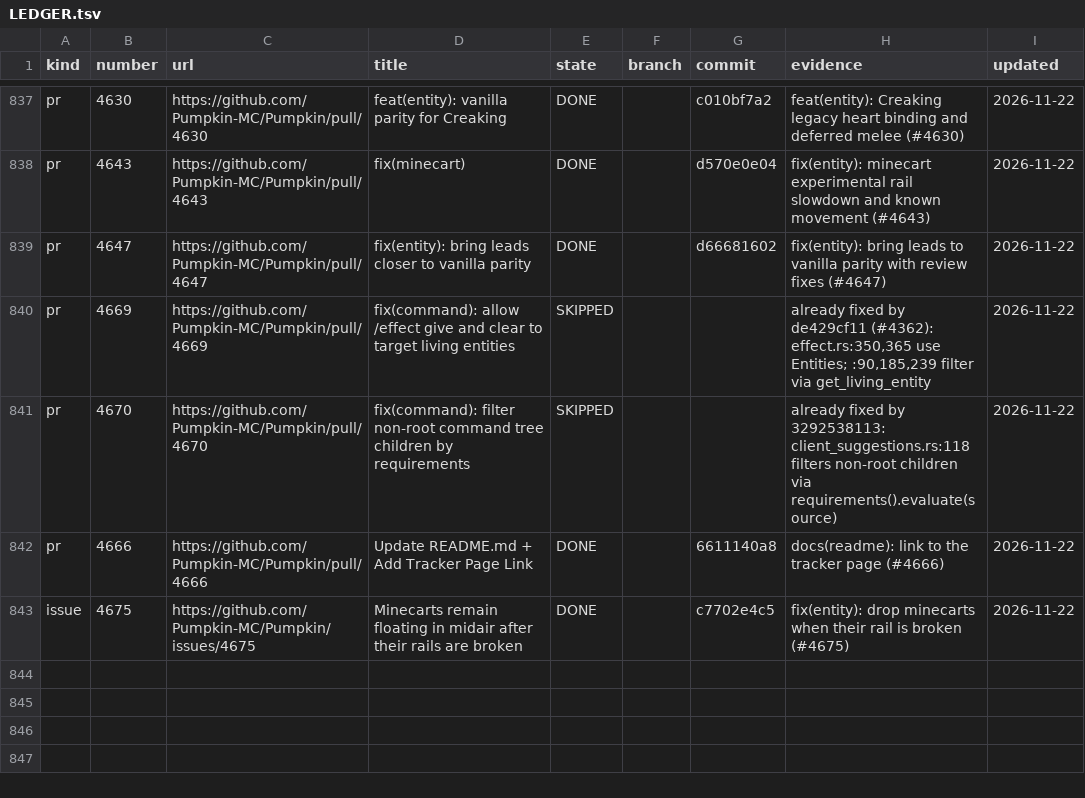
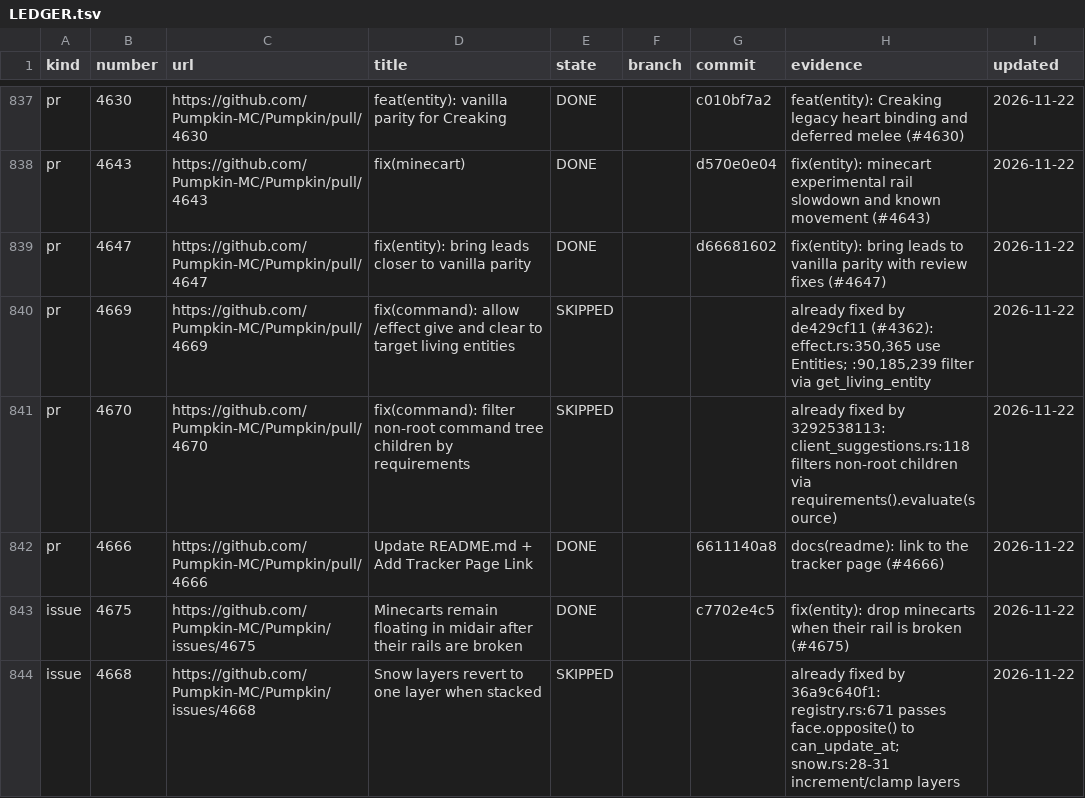
Before and after one commit to ArkFlame/Kabocha, a TSV file: docs/LEDGER.tsv, drawn as a sheet; only a part is shown, gaps mark what is left out.

```diff
--- a/docs/LEDGER.tsv
+++ b/docs/LEDGER.tsv
@@ -843 +843,2 @@ pr	4666	https://github.com/Pumpkin-MC/Pumpkin/pull/4666	Update README.md + Add T
 issue	4675	https://github.com/Pumpkin-MC/Pumpkin/issues/4675	Minecarts remain floating in midair after their rails are broken	DONE		c7702e4c5	fix(entity): drop minecarts when their rail is broken (#4675)	2026-11-22
+issue	4668	https://github.com/Pumpkin-MC/Pumpkin/issues/4668	Snow layers revert to one layer when stacked	SKIPPED			already fixed by 36a9c640f1: registry.rs:671 passes face.opposite() to can_update_at; snow.rs:28-31 increment/clamp layers	2026-11-22
```
Also changed, not shown: docs/OUTCOMES.tsv, 1 other file.
